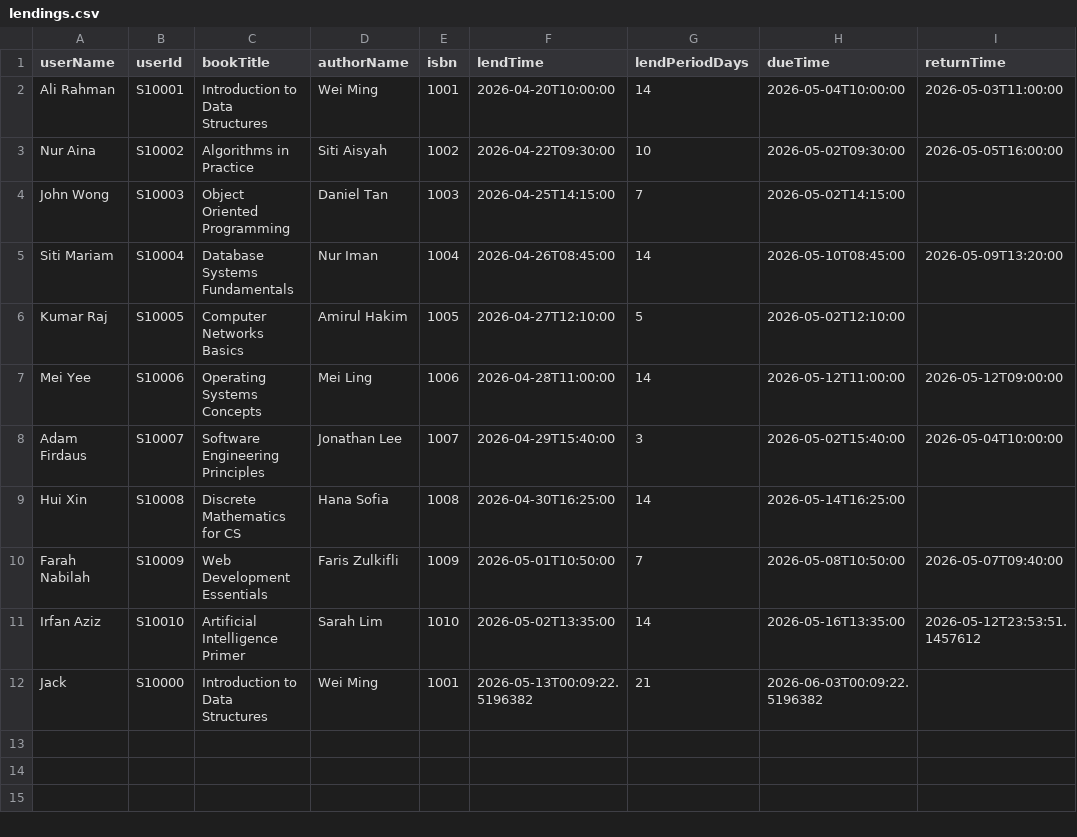
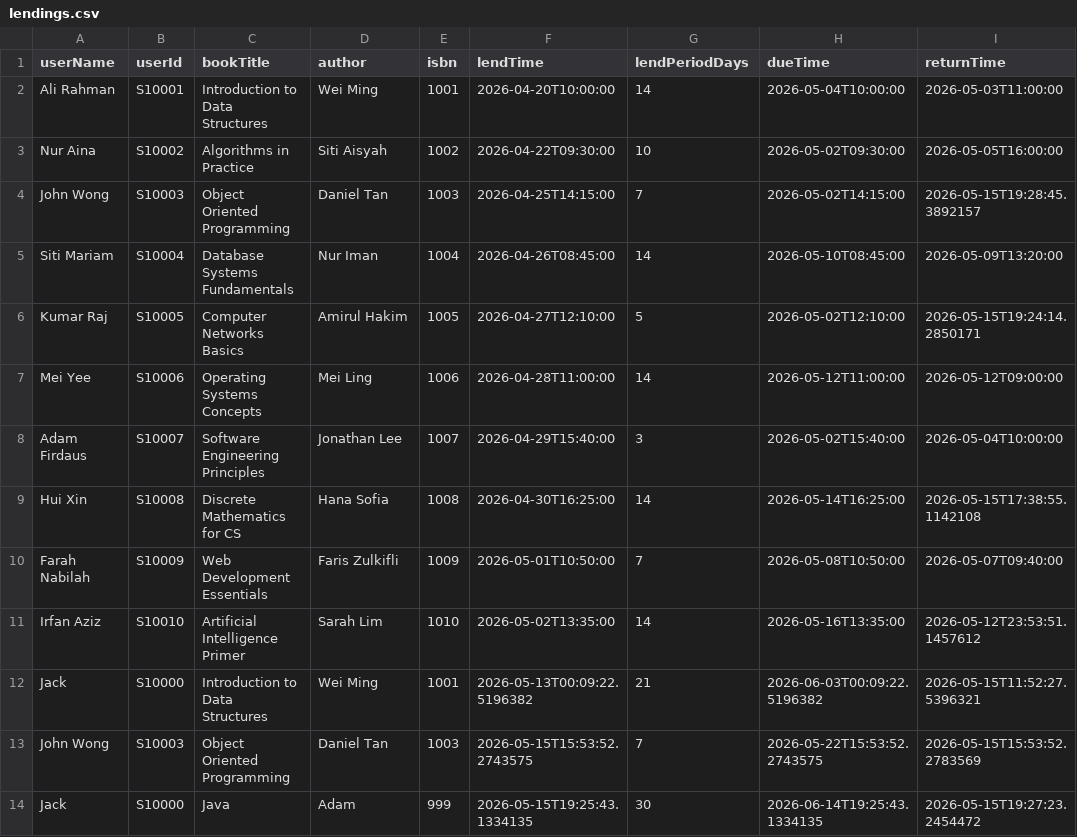
Before and after one commit to 25005493-JACK/DS-GA, a CSV file: data/lendings.csv, drawn as a sheet.

```diff
--- a/data/lendings.csv
+++ b/data/lendings.csv
@@ -1,12 +1,14 @@
-userName,userId,bookTitle,authorName,isbn,lendTime,lendPeriodDays,dueTime,returnTime
+userName,userId,bookTitle,author,isbn,lendTime,lendPeriodDays,dueTime,returnTime
 Ali Rahman,S10001,Introduction to Data Structures,Wei Ming,1001,2026-04-20T10:00:00,14,2026-05-04T10:00:00,2026-05-03T11:00:00
 Nur Aina,S10002,Algorithms in Practice,Siti Aisyah,1002,2026-04-22T09:30:00,10,2026-05-02T09:30:00,2026-05-05T16:00:00
-John Wong,S10003,Object Oriented Programming,Daniel Tan,1003,2026-04-25T14:15:00,7,2026-05-02T14:15:00,
+John Wong,S10003,Object Oriented Programming,Daniel Tan,1003,2026-04-25T14:15:00,7,2026-05-02T14:15:00,2026-05-15T19:28:45.3892157
 Siti Mariam,S10004,Database Systems Fundamentals,Nur Iman,1004,2026-04-26T08:45:00,14,2026-05-10T08:45:00,2026-05-09T13:20:00
-Kumar Raj,S10005,Computer Networks Basics,Amirul Hakim,1005,2026-04-27T12:10:00,5,2026-05-02T12:10:00,
+Kumar Raj,S10005,Computer Networks Basics,Amirul Hakim,1005,2026-04-27T12:10:00,5,2026-05-02T12:10:00,2026-05-15T19:24:14.2850171
 Mei Yee,S10006,Operating Systems Concepts,Mei Ling,1006,2026-04-28T11:00:00,14,2026-05-12T11:00:00,2026-05-12T09:00:00
 Adam Firdaus,S10007,Software Engineering Principles,Jonathan Lee,1007,2026-04-29T15:40:00,3,2026-05-02T15:40:00,2026-05-04T10:00:00
-Hui Xin,S10008,Discrete Mathematics for CS,Hana Sofia,1008,2026-04-30T16:25:00,14,2026-05-14T16:25:00,
+Hui Xin,S10008,Discrete Mathematics for CS,Hana Sofia,1008,2026-04-30T16:25:00,14,2026-05-14T16:25:00,2026-05-15T17:38:55.1142108
 Farah Nabilah,S10009,Web Development Essentials,Faris Zulkifli,1009,2026-05-01T10:50:00,7,2026-05-08T10:50:00,2026-05-07T09:40:00
 Irfan Aziz,S10010,Artificial Intelligence Primer,Sarah Lim,1010,2026-05-02T13:35:00,14,2026-05-16T13:35:00,2026-05-12T23:53:51.1457612
-Jack,S10000,Introduction to Data Structures,Wei Ming,1001,2026-05-13T00:09:22.5196382,21,2026-06-03T00:09:22.5196382,
+Jack,S10000,Introduction to Data Structures,Wei Ming,1001,2026-05-13T00:09:22.5196382,21,2026-06-03T00:09:22.5196382,2026-05-15T11:52:27.5396321
+John Wong,S10003,Object Oriented Programming,Daniel Tan,1003,2026-05-15T15:53:52.2743575,7,2026-05-22T15:53:52.2743575,2026-05-15T15:53:52.2783569
+Jack,S10000,Java,Adam,999,2026-05-15T19:25:43.1334135,30,2026-06-14T19:25:43.1334135,2026-05-15T19:27:23.2454472
```
Also changed, not shown: data/books.csv, 12 other files.
